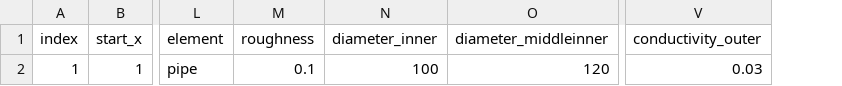
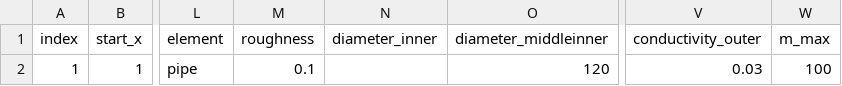
Before and after one commit to JIMMY-KSU/districtHeating, a CSV file: input/testFiles/pipes.csv, drawn as a sheet; only a part is shown, gaps mark what is left out; the diff names each change by its address in the sheet, - before the commit and + after, or states it on an @@ line.

```diff
--- a/input/testFiles/pipes.csv
+++ b/input/testFiles/pipes.csv
+column W (m_max), row 2: 100
-N2 (diameter_inner): 100
+N2 (diameter_inner): (empty)
```
Also changed, not shown: 26 other files.
